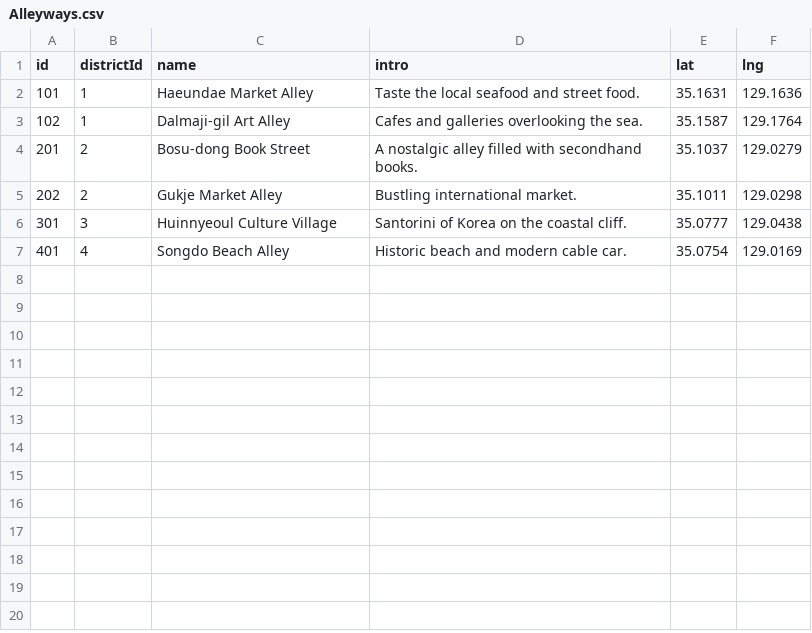
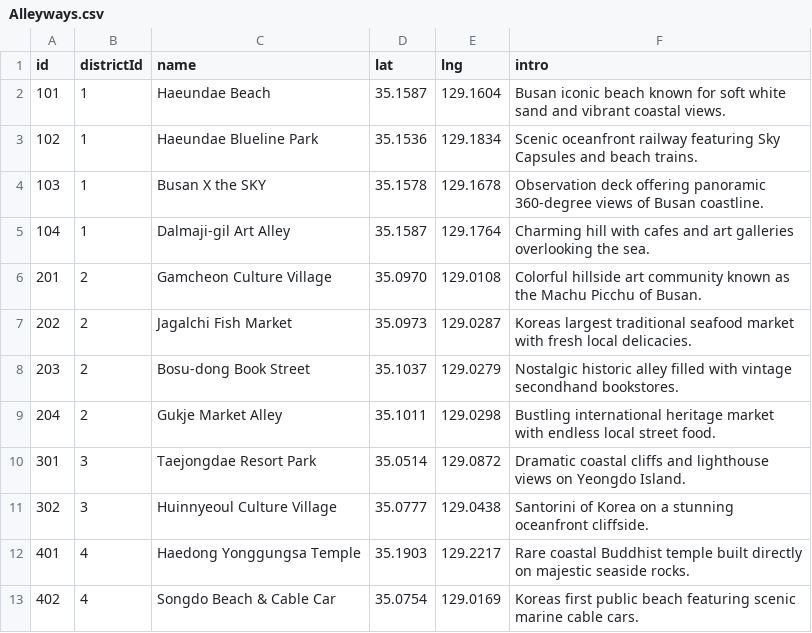
Before and after one commit to jijeongin53-ops/scentrip, a CSV file: google_sheets_templates/Alleyways.csv, drawn as a sheet; removed rows and columns are numbered as before the commit, all else as after; the diff names each change by its address in the sheet, - before the commit and + after, or states it on an @@ line.

Commit message:
Add 12 famous crawled Busan tourist spots with GPS coordinates and stories to web app and Google Sheet templates

```diff
--- a/google_sheets_templates/Alleyways.csv
+++ b/google_sheets_templates/Alleyways.csv
-column D (intro), rows 2-7: Taste the local seafood and street food. | Cafes and galleries overlooking the sea. | A nostalgic alley filled with secondhand books. | Bustling international market. | Santorini of Korea on the coastal cliff. | Historic beach and modern cable car.
+column F (intro), rows 2-3: Busan iconic beach known for soft white sand and vibrant coastal views. | Scenic oceanfront railway featuring Sky Capsules and beach trains.; rows 6-7: Colorful hillside art community known as the Machu Picchu of Busan. | Koreas largest traditional seafood market with fresh local delicacies.; row 10: Dramatic coastal cliffs and lighthouse views on Yeongdo Island.; row 12: Rare coastal Buddhist temple built directly on majestic seaside rocks.
-C2 (name): Haeundae Market Alley
+C2 (name): Haeundae Beach
-D2 (lat): 35.1631
+D2 (lat): 35.1587
-E2 (lng): 129.1636
+E2 (lng): 129.1604
-C3 (name): Dalmaji-gil Art Alley
+C3 (name): Haeundae Blueline Park
-D3 (lat): 35.1587
+D3 (lat): 35.1536
-E3 (lng): 129.1764
+E3 (lng): 129.1834
+row 4: 103 | 1 | Busan X the SKY | 35.1578 | 129.1678 | Observation deck offering panoramic 360-degree views of Busan coastline.
+row 5: 104 | 1 | Dalmaji-gil Art Alley | 35.1587 | 129.1764 | Charming hill with cafes and art galleries overlooking the sea.
-C6 (name): Bosu-dong Book Street
+C6 (name): Gamcheon Culture Village
-D6 (lat): 35.1037
+D6 (lat): 35.0970
-E6 (lng): 129.0279
+E6 (lng): 129.0108
-C7 (name): Gukje Market Alley
+C7 (name): Jagalchi Fish Market
-D7 (lat): 35.1011
+D7 (lat): 35.0973
-E7 (lng): 129.0298
+E7 (lng): 129.0287
+row 8: 203 | 2 | Bosu-dong Book Street | 35.1037 | 129.0279 | Nostalgic historic alley filled with vintage secondhand bookstores.
+row 9: 204 | 2 | Gukje Market Alley | 35.1011 | 129.0298 | Bustling international heritage market with endless local street food.
-C10 (name): Huinnyeoul Culture Village
+C10 (name): Taejongdae Resort Park
-D10 (lat): 35.0777
+D10 (lat): 35.0514
-E10 (lng): 129.0438
+E10 (lng): 129.0872
+row 11: 302 | 3 | Huinnyeoul Culture Village | 35.0777 | 129.0438 | Santorini of Korea on a stunning oceanfront cliffside.
-C12 (name): Songdo Beach Alley
+C12 (name): Haedong Yonggungsa Temple
-D12 (lat): 35.0754
+D12 (lat): 35.1903
-E12 (lng): 129.0169
+E12 (lng): 129.2217
+row 13: 402 | 4 | Songdo Beach & Cable Car | 35.0754 | 129.0169 | Koreas first public beach featuring scenic marine cable cars.
```
Also changed, not shown: 1 other file.
